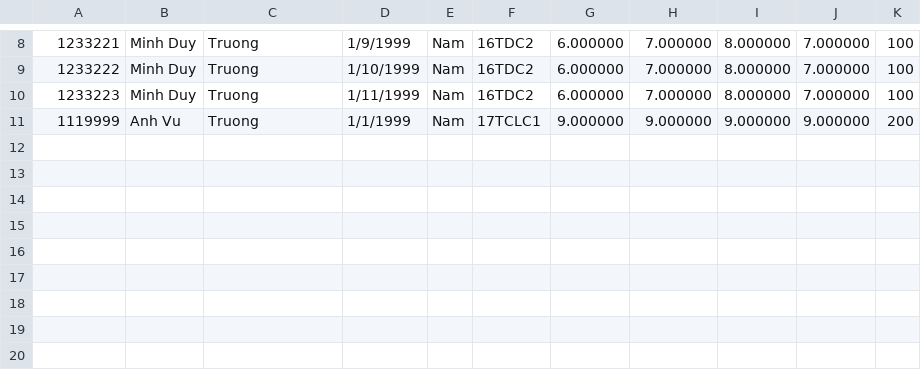
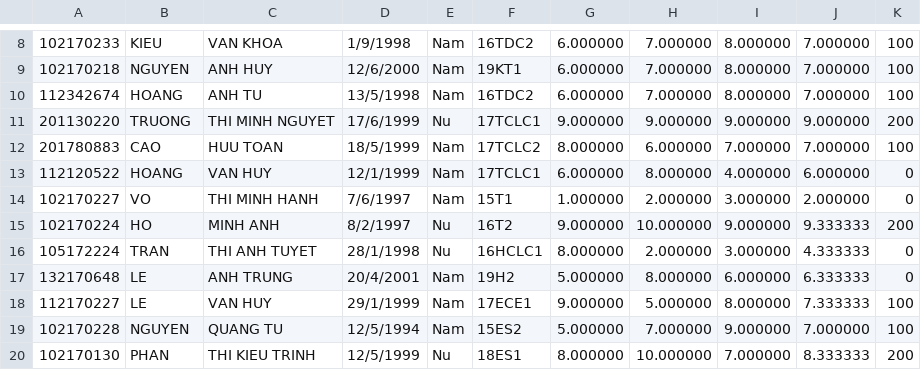
Before and after one commit to kencryk/DoAnGTLT, a CSV file: test.csv, drawn as a sheet; only a part is shown, gaps mark what is left out; the diff covers the shown part only.

```diff
--- a/test.csv
+++ b/test.csv
@@ -8,4 +8,13 @@
-1233221,Minh Duy,Truong,1/9/1999,Nam,16TDC2,6.000000,7.000000,8.000000,7.000000,100
-1233222,Minh Duy,Truong,1/10/1999,Nam,16TDC2,6.000000,7.000000,8.000000,7.000000,100
-1233223,Minh Duy,Truong,1/11/1999,Nam,16TDC2,6.000000,7.000000,8.000000,7.000000,100
-1119999,Anh Vu,Truong,1/1/1999,Nam,17TCLC1,9.000000,9.000000,9.000000,9.000000,200
+102170233,KIEU,VAN KHOA,1/9/1998,Nam,16TDC2,6.000000,7.000000,8.000000,7.000000,100
+102170218,NGUYEN,ANH HUY,12/6/2000,Nam,19KT1,6.000000,7.000000,8.000000,7.000000,100
+112342674,HOANG,ANH TU,13/5/1998,Nam,16TDC2,6.000000,7.000000,8.000000,7.000000,100
+201130220,TRUONG,THI MINH NGUYET,17/6/1999,Nu,17TCLC1,9.000000,9.000000,9.000000,9.000000,200
+201780883,CAO,HUU TOAN,18/5/1999,Nam,17TCLC2,8.000000,6.000000,7.000000,7.000000,100
+112120522,HOANG,VAN HUY,12/1/1999,Nam,17TCLC1,6.000000,8.000000,4.000000,6.000000,0
+102170227,VO,THI MINH HANH,7/6/1997,Nam,15T1,1.000000,2.000000,3.000000,2.000000,0
+102170224,HO,MINH ANH,8/2/1997,Nu,16T2,9.000000,10.000000,9.000000,9.333333,200
+105172224,TRAN,THI ANH TUYET,28/1/1998,Nu,16HCLC1,8.000000,2.000000,3.000000,4.333333,0
+132170648,LE,ANH TRUNG,20/4/2001,Nam,19H2,5.000000,8.000000,6.000000,6.333333,0
+112170227,LE,VAN HUY,29/1/1999,Nam,17ECE1,9.000000,5.000000,8.000000,7.333333,100
+102170228,NGUYEN,QUANG TU,12/5/1994,Nam,15ES2,5.000000,7.000000,9.000000,7.000000,100
+102170130,PHAN,THI KIEU TRINH,12/5/1999,Nu,18ES1,8.000000,10.000000,7.000000,8.333333,200
```
Also changed, not shown: 32 edited cells elsewhere in this file, 27 other files.
